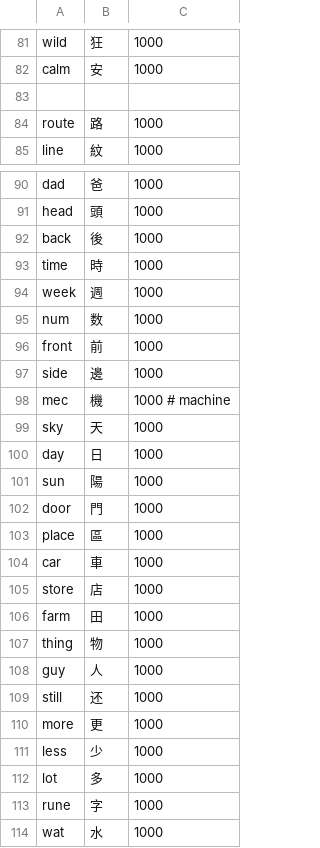
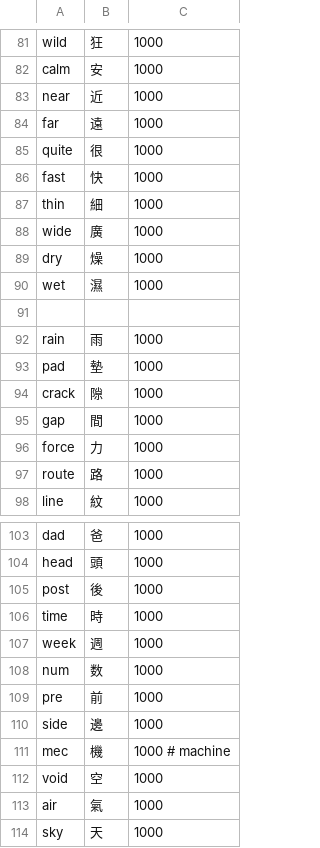
Before and after one commit to bclark27/SylSpeak, a CSV file: vocab.csv, drawn as a sheet; only a part is shown, gaps mark what is left out; the shorter side is filled out with more unchanged rows; the diff covers the shown part only.

```diff
--- a/vocab.csv
+++ b/vocab.csv
@@ -82,3 +82,16 @@ wild,狂,1000
 calm,安,1000
+near,近,1000
+far,遠,1000
+quite,很,1000
+fast,快,1000
+thin,細,1000
+wide,廣,1000
+dry,燥,1000
+wet,濕,1000
 
+rain,雨,1000
+pad,墊,1000
+crack,隙,1000
+gap,間,1000
+force,力,1000
 route,路,1000
@@ -91,3 +104,3 @@ dad,爸,1000
 head,頭,1000
-back,後,1000
+post,後,1000
 time,時,1000
@@ -95,5 +108,7 @@ week,週,1000
 num,数,1000
-front,前,1000
+pre,前,1000
 side,邊,1000
 mec,機,1000 # machine
+void,空,1000
+air,氣,1000
 sky,天,1000
```
Also changed, not shown: 22 added rows and 1 edited cell elsewhere in this file, 1 other file.
